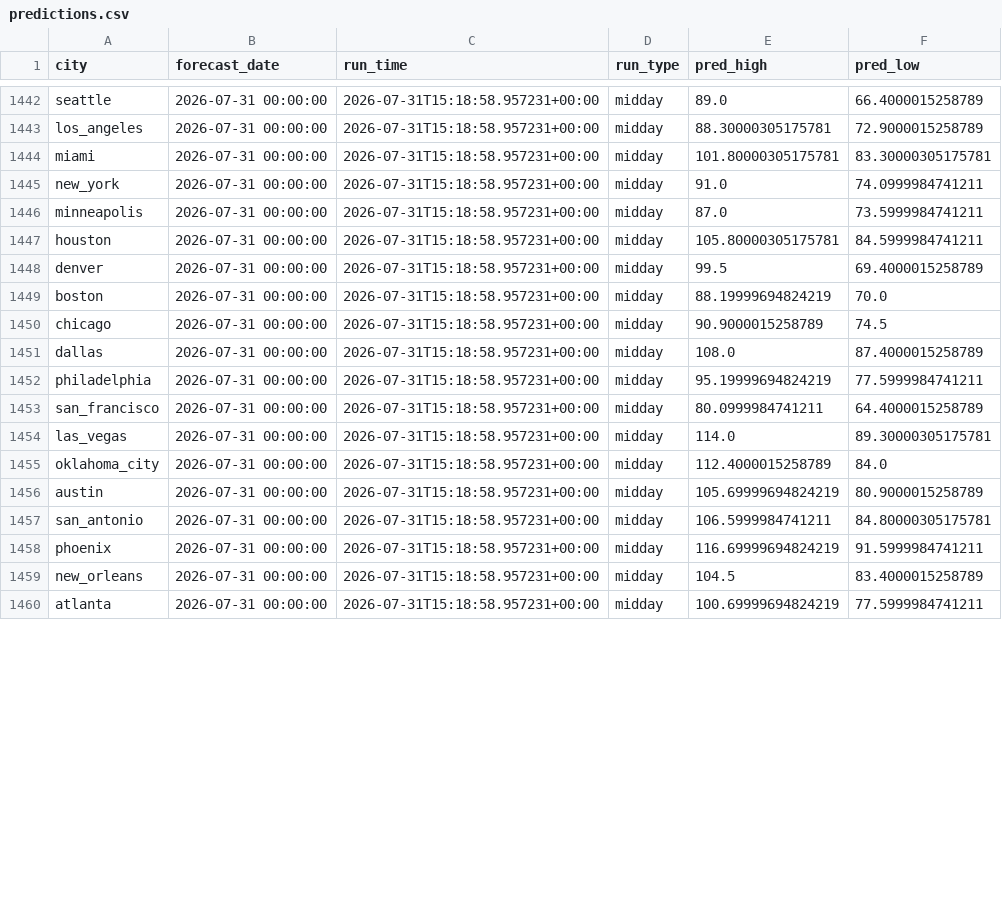
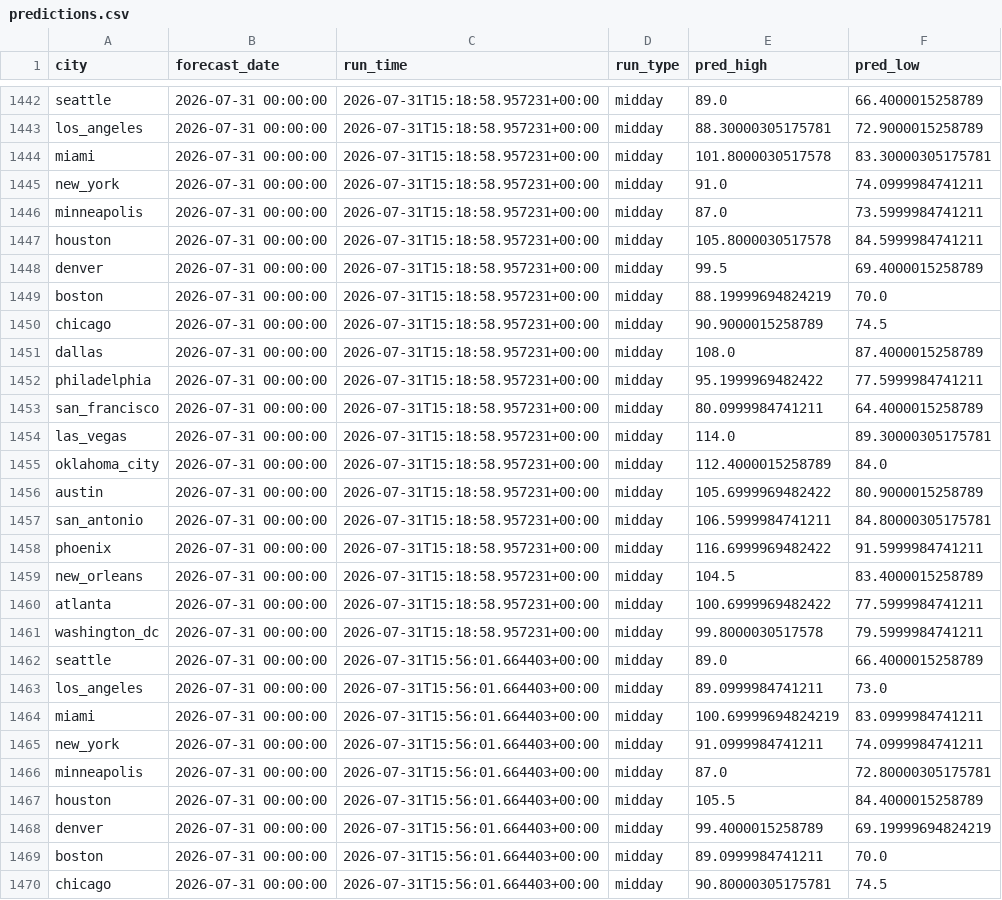
Before and after one commit to rhabramov/weather-ensemble, a CSV file: data_store/predictions.csv, drawn as a sheet; only a part is shown, gaps mark what is left out; the diff covers the shown part only.

```diff
--- a/data_store/predictions.csv
+++ b/data_store/predictions.csv
@@ -1443,6 +1443,6 @@ seattle,2026-07-31 00:00:00,2026-07-31T15:18:58.957231+00:00,midday,89.0,66.4000
 los_angeles,2026-07-31 00:00:00,2026-07-31T15:18:58.957231+00:00,midday,88.30000305175781,72.9000015258789
-miami,2026-07-31 00:00:00,2026-07-31T15:18:58.957231+00:00,midday,101.80000305175781,83.30000305175781
+miami,2026-07-31 00:00:00,2026-07-31T15:18:58.957231+00:00,midday,101.8000030517578,83.30000305175781
 new_york,2026-07-31 00:00:00,2026-07-31T15:18:58.957231+00:00,midday,91.0,74.0999984741211
 minneapolis,2026-07-31 00:00:00,2026-07-31T15:18:58.957231+00:00,midday,87.0,73.5999984741211
-houston,2026-07-31 00:00:00,2026-07-31T15:18:58.957231+00:00,midday,105.80000305175781,84.5999984741211
+houston,2026-07-31 00:00:00,2026-07-31T15:18:58.957231+00:00,midday,105.8000030517578,84.5999984741211
 denver,2026-07-31 00:00:00,2026-07-31T15:18:58.957231+00:00,midday,99.5,69.4000015258789
@@ -1451,3 +1451,3 @@ chicago,2026-07-31 00:00:00,2026-07-31T15:18:58.957231+00:00,midday,90.900001525
 dallas,2026-07-31 00:00:00,2026-07-31T15:18:58.957231+00:00,midday,108.0,87.4000015258789
-philadelphia,2026-07-31 00:00:00,2026-07-31T15:18:58.957231+00:00,midday,95.19999694824219,77.5999984741211
+philadelphia,2026-07-31 00:00:00,2026-07-31T15:18:58.957231+00:00,midday,95.1999969482422,77.5999984741211
 san_francisco,2026-07-31 00:00:00,2026-07-31T15:18:58.957231+00:00,midday,80.0999984741211,64.4000015258789
@@ -1455,6 +1455,16 @@ las_vegas,2026-07-31 00:00:00,2026-07-31T15:18:58.957231+00:00,midday,114.0,89.3
 oklahoma_city,2026-07-31 00:00:00,2026-07-31T15:18:58.957231+00:00,midday,112.4000015258789,84.0
-austin,2026-07-31 00:00:00,2026-07-31T15:18:58.957231+00:00,midday,105.69999694824219,80.9000015258789
+austin,2026-07-31 00:00:00,2026-07-31T15:18:58.957231+00:00,midday,105.6999969482422,80.9000015258789
 san_antonio,2026-07-31 00:00:00,2026-07-31T15:18:58.957231+00:00,midday,106.5999984741211,84.80000305175781
-phoenix,2026-07-31 00:00:00,2026-07-31T15:18:58.957231+00:00,midday,116.69999694824219,91.5999984741211
+phoenix,2026-07-31 00:00:00,2026-07-31T15:18:58.957231+00:00,midday,116.6999969482422,91.5999984741211
 new_orleans,2026-07-31 00:00:00,2026-07-31T15:18:58.957231+00:00,midday,104.5,83.4000015258789
-atlanta,2026-07-31 00:00:00,2026-07-31T15:18:58.957231+00:00,midday,100.69999694824219,77.5999984741211
+atlanta,2026-07-31 00:00:00,2026-07-31T15:18:58.957231+00:00,midday,100.6999969482422,77.5999984741211
+washington_dc,2026-07-31 00:00:00,2026-07-31T15:18:58.957231+00:00,midday,99.8000030517578,79.5999984741211
+seattle,2026-07-31 00:00:00,2026-07-31T15:56:01.664403+00:00,midday,89.0,66.4000015258789
+los_angeles,2026-07-31 00:00:00,2026-07-31T15:56:01.664403+00:00,midday,89.0999984741211,73.0
+miami,2026-07-31 00:00:00,2026-07-31T15:56:01.664403+00:00,midday,100.69999694824219,83.0999984741211
+new_york,2026-07-31 00:00:00,2026-07-31T15:56:01.664403+00:00,midday,91.0999984741211,74.0999984741211
+minneapolis,2026-07-31 00:00:00,2026-07-31T15:56:01.664403+00:00,midday,87.0,72.80000305175781
+houston,2026-07-31 00:00:00,2026-07-31T15:56:01.664403+00:00,midday,105.5,84.4000015258789
+denver,2026-07-31 00:00:00,2026-07-31T15:56:01.664403+00:00,midday,99.4000015258789,69.19999694824219
+boston,2026-07-31 00:00:00,2026-07-31T15:56:01.664403+00:00,midday,89.0999984741211,70.0
+chicago,2026-07-31 00:00:00,2026-07-31T15:56:01.664403+00:00,midday,90.80000305175781,74.5
```
Also changed, not shown: 10 added rows and 1 edited cell elsewhere in this file, data_store/run_log.csv.
